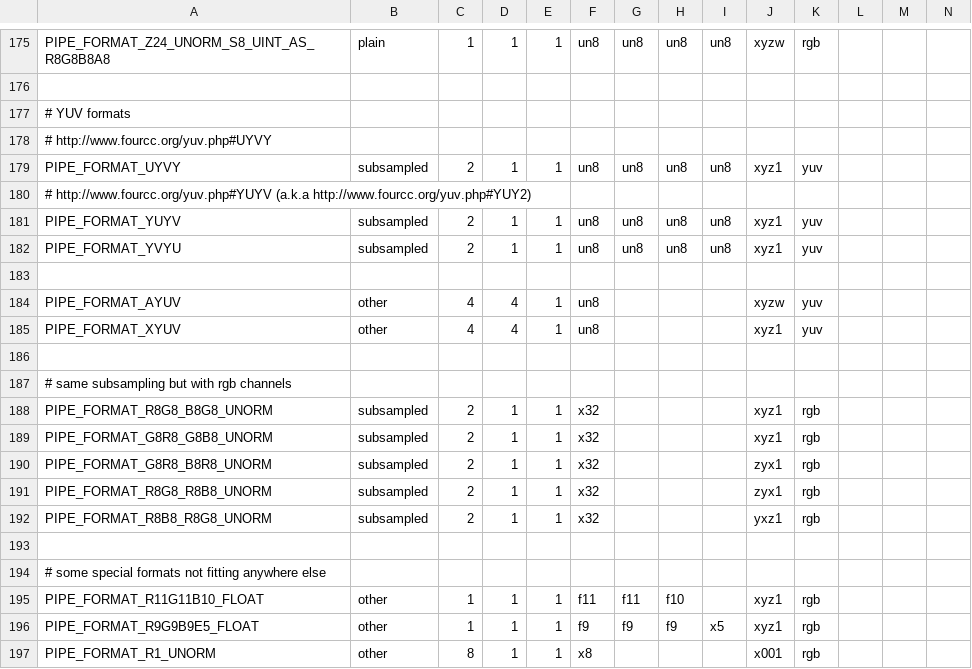
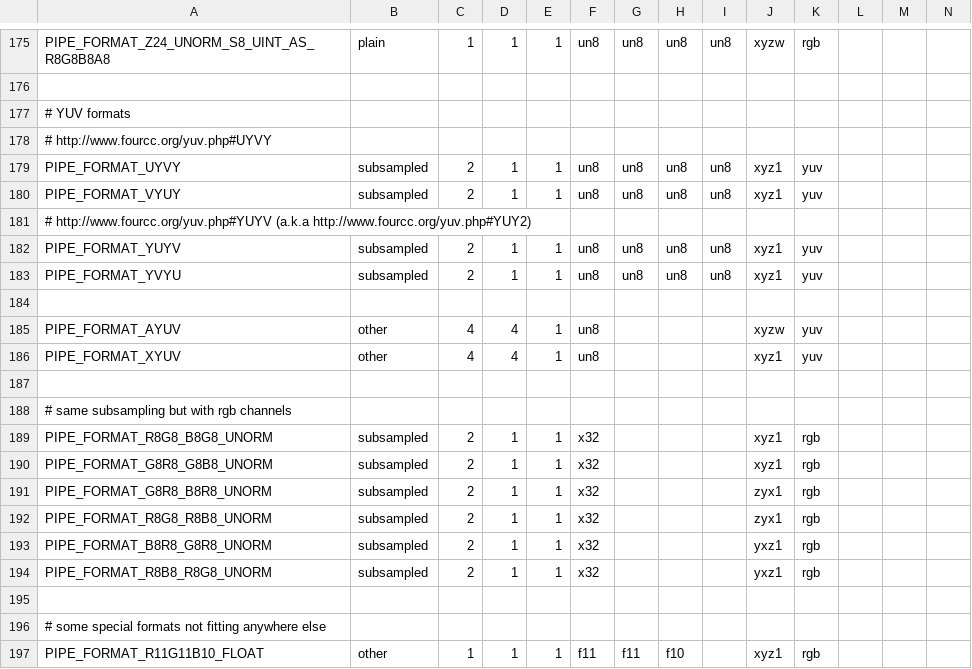
Before and after one commit to aerisarn/mesa-uwp, a CSV file: src/util/format/u_format.csv, drawn as a sheet; only a part is shown, gaps mark what is left out; the shorter side is filled out with more unchanged rows; rows hold the shown columns only; the diff names each change by its address in the sheet, - before the commit and + after, or states it on an @@ line.

Commit message:
mesa/main: add PIPE_FORMAT_VYUY and PIPE_FORMAT_B8R8_G8R8
Signed-off-by: Italo Nicola <italonicola@collabora.com>
Reviewed-by: Daniel Stone <daniels@collabora.com>
Part-of: <https://gitlab.freedesktop.org/mesa/mesa/-/merge_requests/21219>

```diff
--- a/src/util/format/u_format.csv
+++ b/src/util/format/u_format.csv
+row 180: PIPE_FORMAT_VYUY | subsampled | 2 | 1 | 1 | un8 | un8 | un8 | un8 | xyz1 | yuv
+row 193: PIPE_FORMAT_B8R8_G8R8_UNORM | subsampled | 2 | 1 | 1 | x32 |  |  |  | yxz1 | rgb
```
Also changed, not shown: src/mesa/main/formats.csv, 18 other files.
